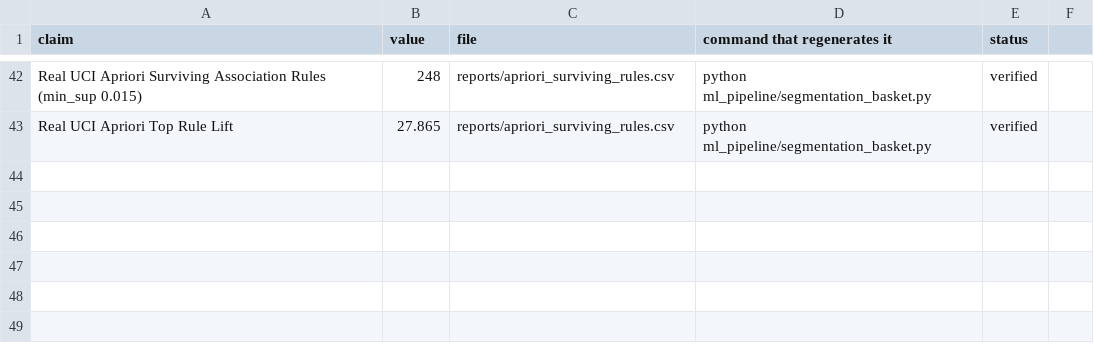
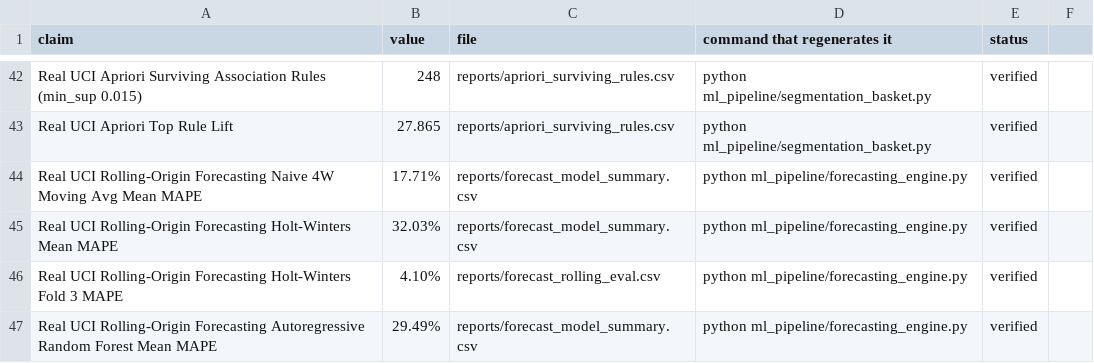
Before and after one commit to jaindhruv1923/Project-Profitara-Retail-BI-Pipeline, a CSV file: CLAIMS_LEDGER.csv, drawn as a sheet; only a part is shown, gaps mark what is left out.

Commit message:
Phase 5: Time-series forecasting rolling-origin backtest completed

```diff
--- a/CLAIMS_LEDGER.csv
+++ b/CLAIMS_LEDGER.csv
@@ -43 +43,5 @@ Real UCI Apriori Surviving Association Rules (min_sup 0.015),248,reports/apriori
 Real UCI Apriori Top Rule Lift,27.865,reports/apriori_surviving_rules.csv,python ml_pipeline/segmentation_basket.py,verified
+Real UCI Rolling-Origin Forecasting Naive 4W Moving Avg Mean MAPE,17.71%,reports/forecast_model_summary.csv,python ml_pipeline/forecasting_engine.py,verified
+Real UCI Rolling-Origin Forecasting Holt-Winters Mean MAPE,32.03%,reports/forecast_model_summary.csv,python ml_pipeline/forecasting_engine.py,verified
+Real UCI Rolling-Origin Forecasting Holt-Winters Fold 3 MAPE,4.10%,reports/forecast_rolling_eval.csv,python ml_pipeline/forecasting_engine.py,verified
+Real UCI Rolling-Origin Forecasting Autoregressive Random Forest Mean MAPE,29.49%,reports/forecast_model_summary.csv,python ml_pipeline/forecasting_engine.py,verified
```
Also changed, not shown: 3 other files.
